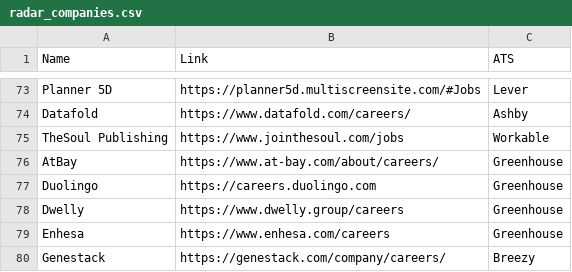
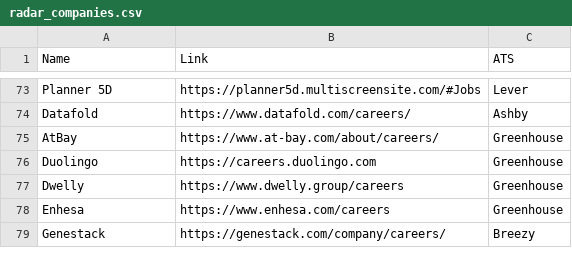
Before and after one commit to soft-triddy/job-watcher, a CSV file: lists/radar_companies.csv, drawn as a sheet; only a part is shown, gaps mark what is left out; the diff names each change by its address in the sheet, - before the commit and + after, or states it on an @@ line.

```diff
--- a/lists/radar_companies.csv
+++ b/lists/radar_companies.csv
-row 75: TheSoul Publishing | https://www.jointhesoul.com/jobs | Workable
```
Also changed, not shown: 4 other files.
